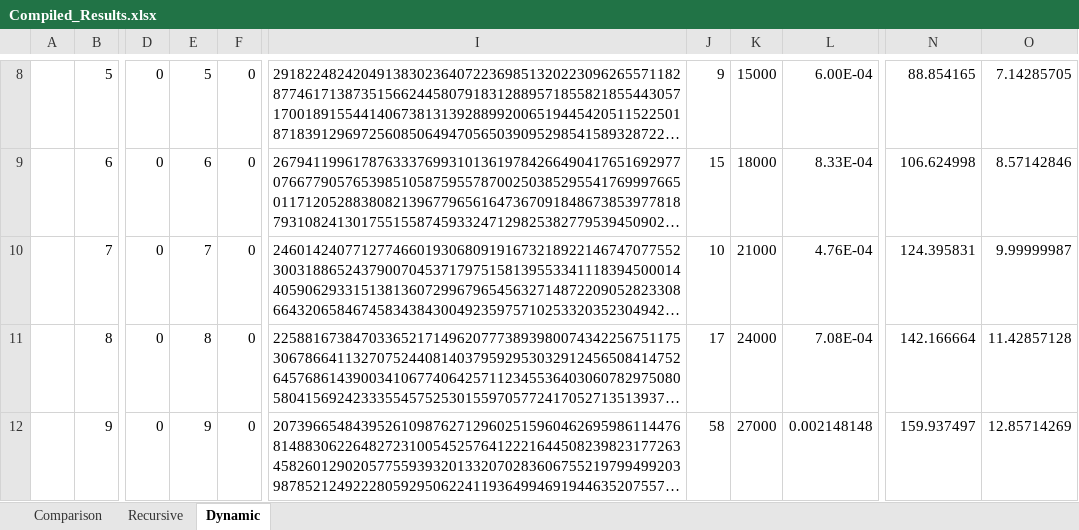
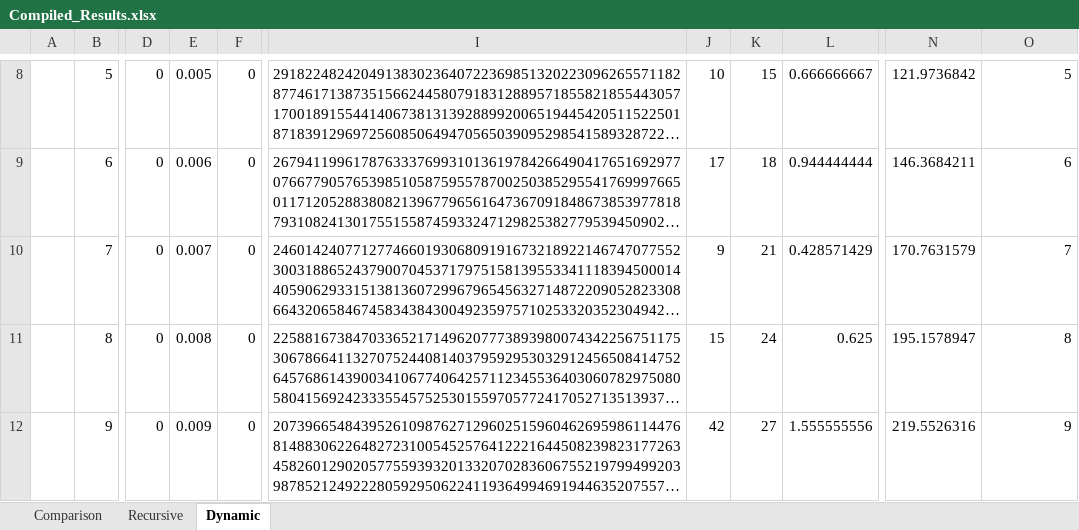
Before and after one commit to Ninjinkai/COT6405_Project, an Excel workbook: Compiled_Results.xlsx, sheet Dynamic, drawn as a sheet; only a part is shown, gaps mark what is left out; long unchanged cells end in …; values as stored, in another font and other column widths than the file's, no borders; charts and pictures not drawn; the diff covers the shown part only; the diff names each change by its address in the sheet, - before the commit and + after, or states it on an @@ line.

```diff
--- a/Compiled_Results.xlsx (sheet Dynamic)
+++ b/Compiled_Results.xlsx (sheet Dynamic)
-E8: 5
+E8: 0.005
-J8: 9
+J8: 10
-K8: 15000
+K8: 15
-L8: 6.00E-04
+L8: 0.666666667
-N8: 88.854165
+N8: 121.9736842
-O8: 7.14285705
+O8: 5
-E9: 6
+E9: 0.006
-J9: 15
+J9: 17
-K9: 18000
+K9: 18
-L9: 8.33E-04
+L9: 0.944444444
-N9: 106.624998
+N9: 146.3684211
-O9: 8.57142846
+O9: 6
-E10: 7
+E10: 0.007
-J10: 10
+J10: 9
-K10: 21000
+K10: 21
-L10: 4.76E-04
+L10: 0.428571429
-N10: 124.395831
+N10: 170.7631579
-O10: 9.99999987
+O10: 7
-E11: 8
+E11: 0.008
-J11: 17
+J11: 15
-K11: 24000
+K11: 24
-L11: 7.08E-04
+L11: 0.625
-N11: 142.166664
+N11: 195.1578947
-O11: 11.42857128
+O11: 8
-E12: 9
+E12: 0.009
-J12: 58
+J12: 42
-K12: 27000
+K12: 27
-L12: 0.002148148
+L12: 1.555555556
-N12: 159.937497
+N12: 219.5526316
-O12: 12.85714269
+O12: 9
```
Also changed, not shown: 280 edited cells elsewhere in this sheet, sheet Recursive, charts or pictures, 13 other files.
